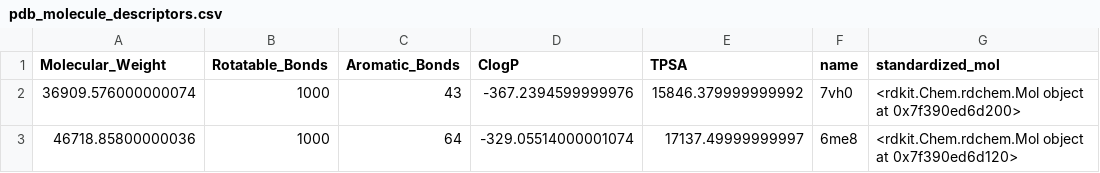
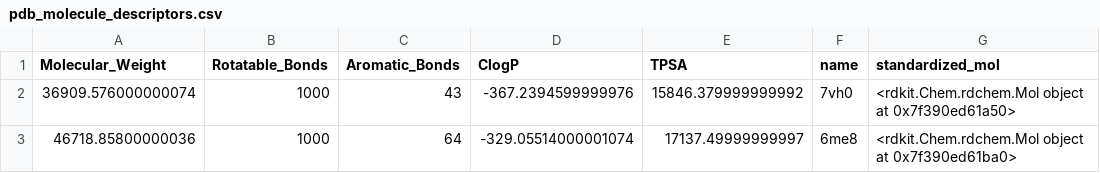
Before and after one commit to Steve-Cheney/Cheminformatics, a CSV file: rbif-110-a8/pdb_molecule_descriptors.csv, drawn as a sheet.

```diff
--- a/rbif-110-a8/pdb_molecule_descriptors.csv
+++ b/rbif-110-a8/pdb_molecule_descriptors.csv
@@ -1,3 +1,3 @@
 Molecular_Weight,Rotatable_Bonds,Aromatic_Bonds,ClogP,TPSA,name,standardized_mol
-36909.576000000074,1000,43,-367.2394599999976,15846.379999999992,7vh0,<rdkit.Chem.rdchem.Mol object at 0x7f390ed6d200>
-46718.85800000036,1000,64,-329.05514000001074,17137.49999999997,6me8,<rdkit.Chem.rdchem.Mol object at 0x7f390ed6d120>
+36909.576000000074,1000,43,-367.2394599999976,15846.379999999992,7vh0,<rdkit.Chem.rdchem.Mol object at 0x7f390ed61a50>
+46718.85800000036,1000,64,-329.05514000001074,17137.49999999997,6me8,<rdkit.Chem.rdchem.Mol object at 0x7f390ed61ba0>
```
Also changed, not shown: rbif-110-a8/dataset_no_leakage.csv, rbif-110-a8/dataset_with_set_labels.csv, 4 other files.
